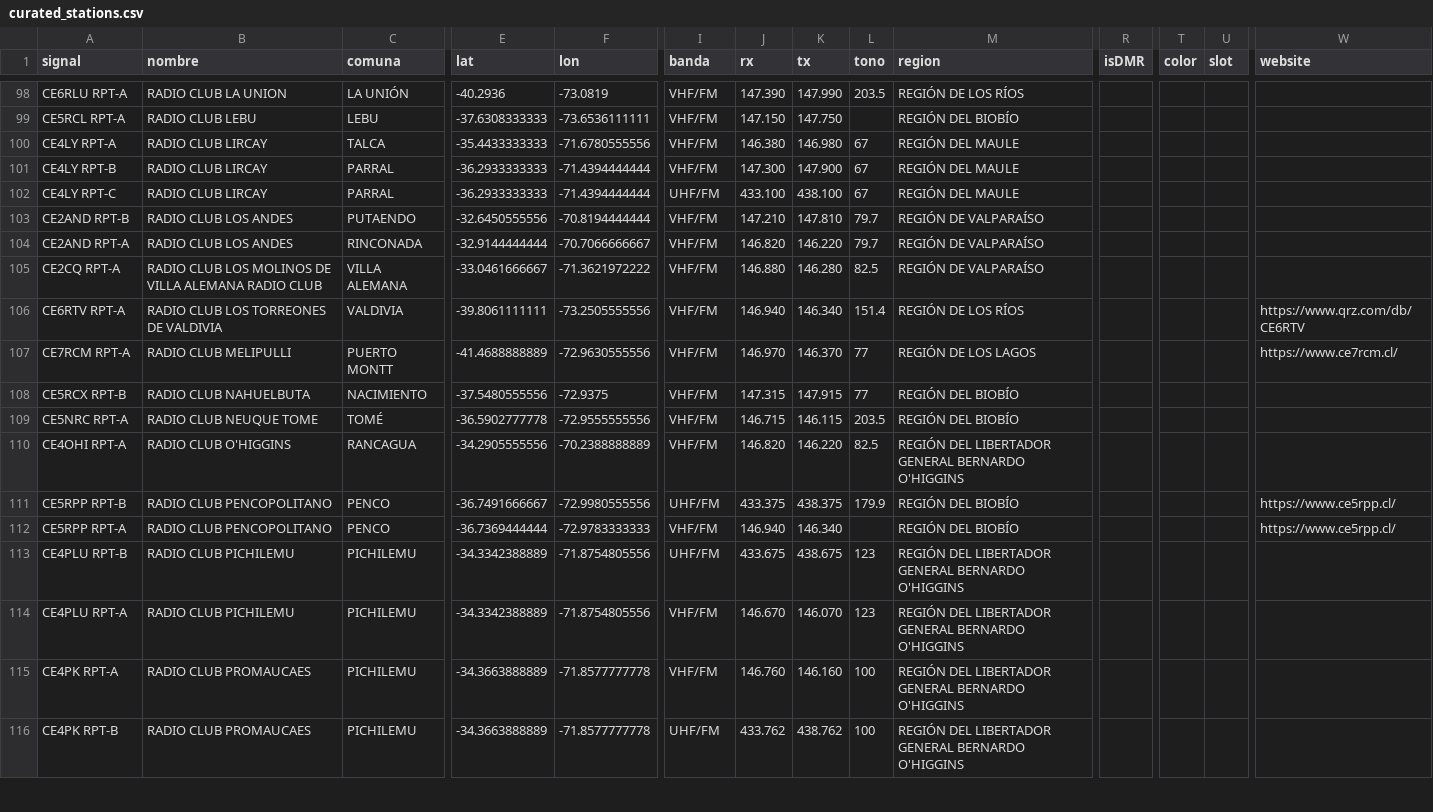
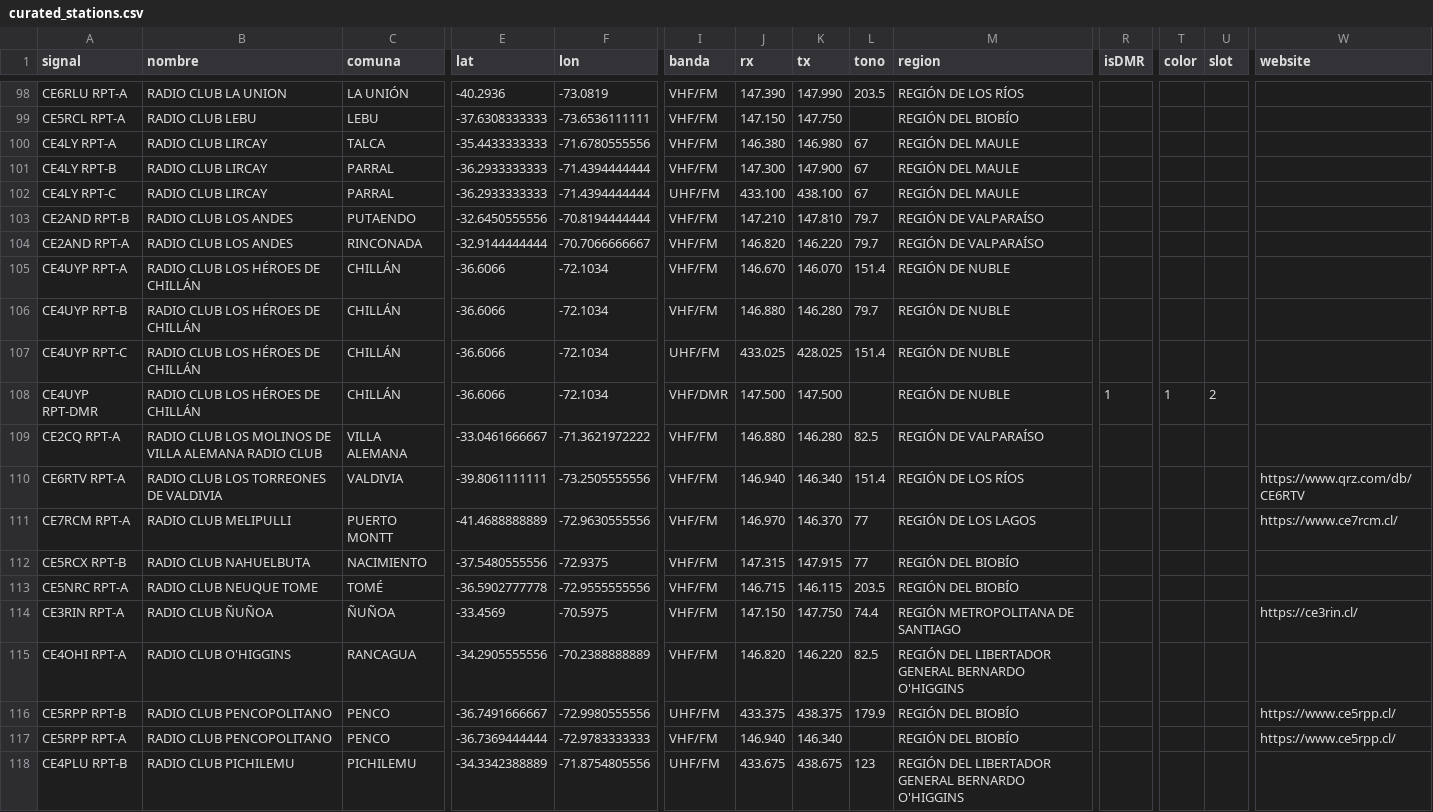
Before and after one commit to juantoledo/radiomap, a CSV file: data/curated_stations.csv, drawn as a sheet; only a part is shown, gaps mark what is left out; the shorter side is filled out with more unchanged rows; rows hold the shown columns only; the diff names each change by its address in the sheet, - before the commit and + after, or states it on an @@ line.

```diff
--- a/data/curated_stations.csv
+++ b/data/curated_stations.csv
+row 105: CE4UYP RPT-A | RADIO CLUB LOS HÉROES DE CHILLÁN | CHILLÁN | -36.6066 | -72.1034 | VHF/FM | 146.670 | 146.070 | 151.4 | REGIÓN DE NUBLE
+row 106: CE4UYP RPT-B | RADIO CLUB LOS HÉROES DE CHILLÁN | CHILLÁN | -36.6066 | -72.1034 | VHF/FM | 146.880 | 146.280 | 79.7 | REGIÓN DE NUBLE
+row 107: CE4UYP RPT-C | RADIO CLUB LOS HÉROES DE CHILLÁN | CHILLÁN | -36.6066 | -72.1034 | UHF/FM | 433.025 | 428.025 | 151.4 | REGIÓN DE NUBLE
+row 108: CE4UYP RPT-DMR | RADIO CLUB LOS HÉROES DE CHILLÁN | CHILLÁN | -36.6066 | -72.1034 | VHF/DMR | 147.500 | 147.500 |  | REGIÓN DE NUBLE | 1 | 1 | 2
+row 114: CE3RIN RPT-A | RADIO CLUB ÑUÑOA | ÑUÑOA | -33.4569 | -70.5975 | VHF/FM | 147.150 | 147.750 | 74.4 | REGIÓN METROPOLITANA DE SANTIAGO |  |  |  | https://ce3rin.cl/
```
Also changed, not shown: 1 other file.
